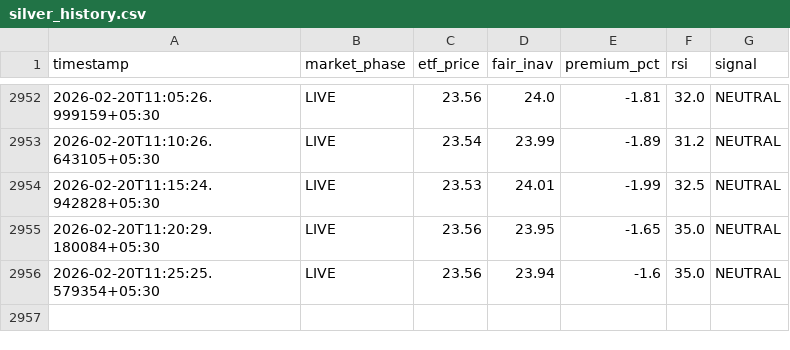
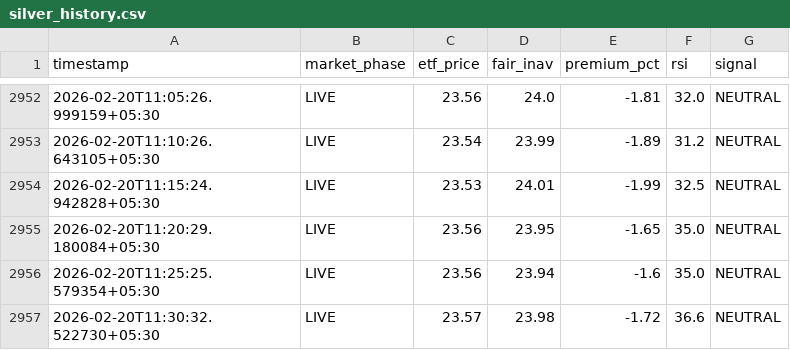
Before and after one commit to tester2021test/silver-tracker, a CSV file: silver_history.csv, drawn as a sheet; only a part is shown, gaps mark what is left out; the diff names each change by its address in the sheet, - before the commit and + after, or states it on an @@ line.

```diff
--- a/silver_history.csv
+++ b/silver_history.csv
+row 2957: 2026-02-20T11:30:32.522730+05:30 | LIVE | 23.57 | 23.98 | -1.72 | 36.6 | NEUTRAL
```
